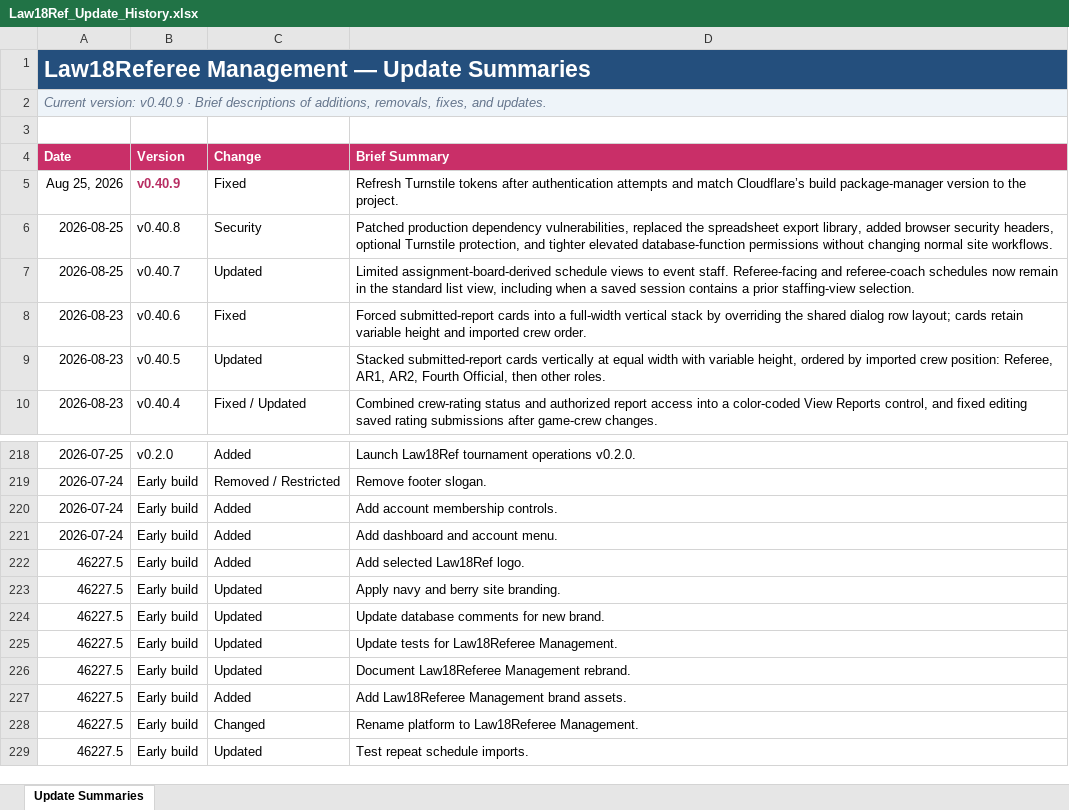
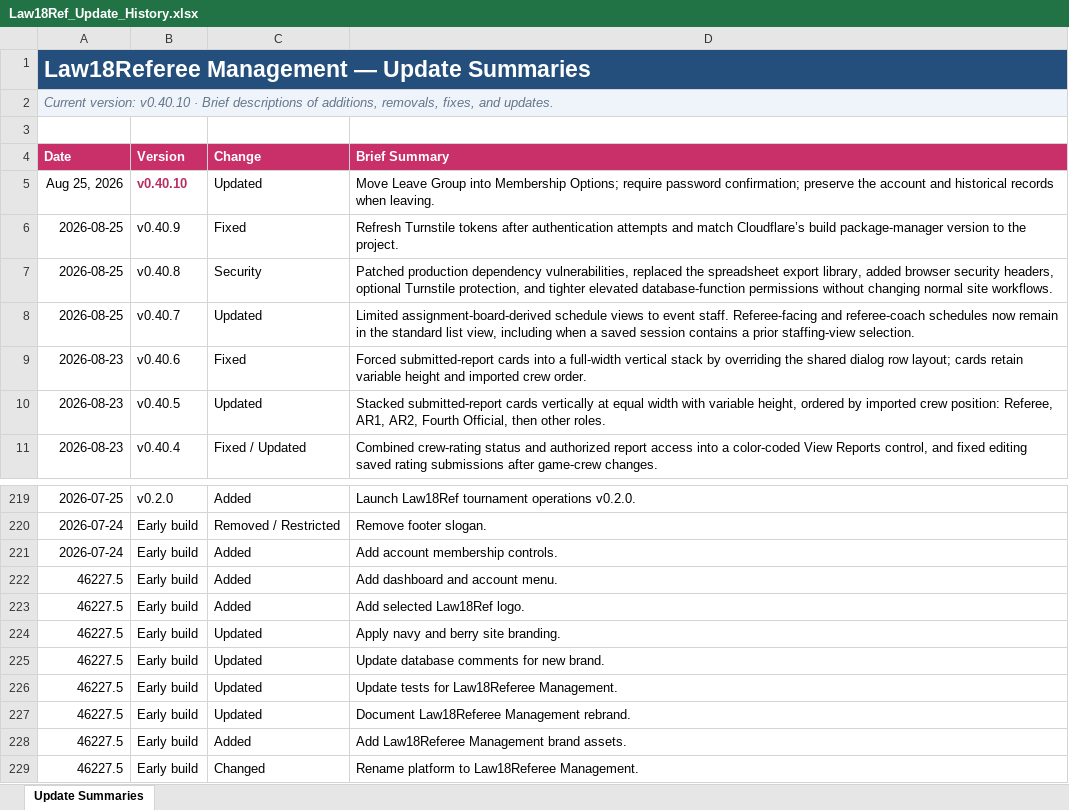
Before and after one commit to falker1991/RefHQ, an Excel workbook: docs/Law18Ref_Update_History.xlsx, sheet Update Summaries, drawn as a sheet; only a part is shown, gaps mark what is left out; the shorter side is filled out with more unchanged rows; values as stored, in another font and other column widths than the file's, no borders; conditional formats and table styles not drawn; addresses are those after the commit; the diff names each change by its address in the sheet, - before the commit and + after, or states it on an @@ line.

```diff
--- a/docs/Law18Ref_Update_History.xlsx (sheet Update Summaries)
+++ b/docs/Law18Ref_Update_History.xlsx (sheet Update Summaries)
-A2 (Date): Current version: v0.40.9 · Brief…
+A2 (Date): Current version: v0.40.10 · Brief…
+row 5: Aug 25, 2026 | v0.40.10 | Updated | Move Leave Group into Membership Options; require password confirmation; preserve the account and historical records when leaving.
-A6 (Date): Aug 25, 2026
+A6 (Date): 2026-08-25
@@ B6 bold: on → off, text colour: #B82E63 → black @@
-A222 (Date): 2026-07-24
+A222 (Date): 46227.5
```
Also changed, not shown: 10 other files.
